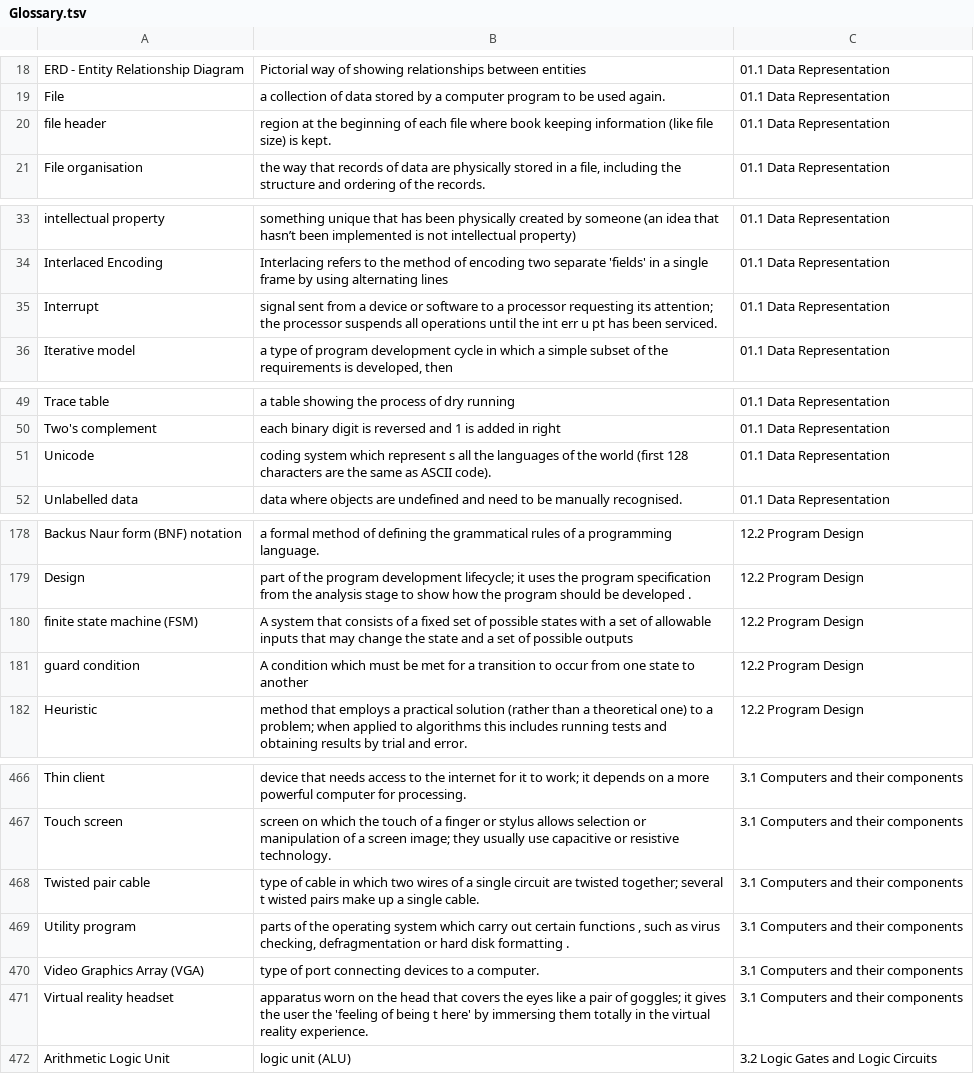
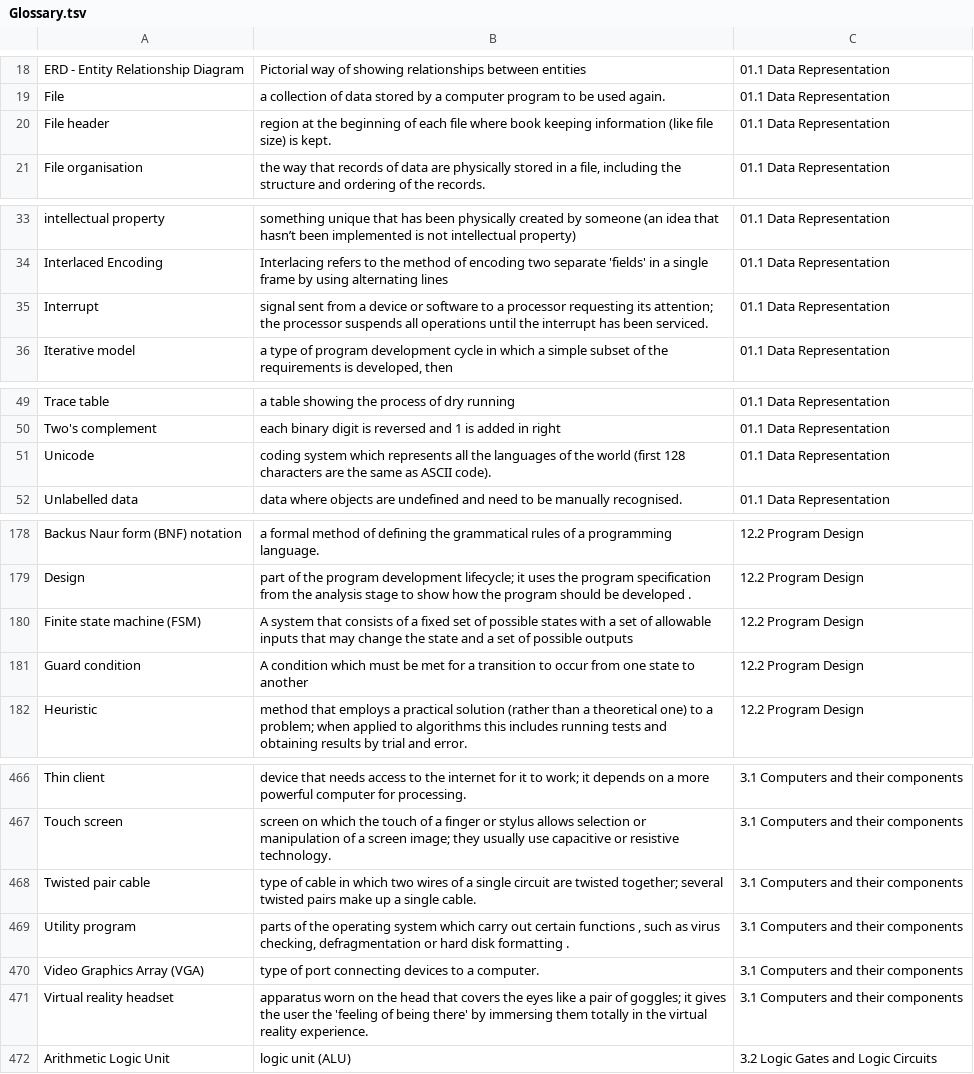
Before and after one commit to 202248SD/AS-Level-Capstone-Project, a TSV file: Glossary.tsv, drawn as a sheet; only a part is shown, gaps mark what is left out; the diff covers the shown part only.

```diff
--- a/Glossary.tsv
+++ b/Glossary.tsv
@@ -19,3 +19,3 @@ ERD - Entity Relationship Diagram	Pictorial way of showing relationships between
 File 	a collection of data stored by a computer program to be used again.	01.1 Data Representation
-file header	region at the beginning of each file where book keeping information (like file size) is kept.	01.1 Data Representation
+File header	region at the beginning of each file where book keeping information (like file size) is kept.	01.1 Data Representation
 File organisation 	 the way that records of data are physically stored in a file, including the structure and ordering of the records.	01.1 Data Representation
@@ -34,3 +34,3 @@ intellectual property	something unique that has been physically created by someo
 Interlaced Encoding	Interlacing refers to the method of encoding two separate 'fields' in a single frame by using alternating lines	01.1 Data Representation
-Interrupt 	 signal sent from a device or software to a processor requesting its attention; the processor suspends all operations until the int err u pt has been serviced.	01.1 Data Representation
+Interrupt 	 signal sent from a device or software to a processor requesting its attention; the processor suspends all operations until the interrupt has been serviced.	01.1 Data Representation
 Iterative model 	 a type of program development cycle in which a simple subset of the requirements is developed, then	01.1 Data Representation
@@ -50,3 +50,3 @@ Trace table 	 a table showing the process of dry running	01.1 Data Representatio
 Two's complement 	 each binary digit is reversed and 1 is added in right	01.1 Data Representation
-Unicode 	 coding system which represent s all the languages of the world (first 128 characters are the same as ASCII code).	01.1 Data Representation
+Unicode 	 coding system which represents all the languages of the world (first 128 characters are the same as ASCII code).	01.1 Data Representation
 Unlabelled data 	 data where objects are undefined and need to be manually recognised.	01.1 Data Representation
@@ -179,4 +179,4 @@ Backus Naur form (BNF) notation 	a formal method of defining the grammatical rul
 Design 	 part of the program development lifecycle; it uses the program specification from the analysis stage to show how the program should be developed .	12.2 Program Design
-finite state machine (FSM)	A system that consists of a fixed set of possible states with a set of allowable inputs that may change the state and a set of possible outputs	12.2 Program Design
-guard condition	A condition which must be met for a transition to occur from one state to another	12.2 Program Design
+Finite state machine (FSM)	A system that consists of a fixed set of possible states with a set of allowable inputs that may change the state and a set of possible outputs	12.2 Program Design
+Guard condition	A condition which must be met for a transition to occur from one state to another	12.2 Program Design
 Heuristic 	 method that employs a practical solution (rather than a theoretical one) to a problem; when applied to algorithms this includes running tests and obtaining results by trial and error.	12.2 Program Design
@@ -467,6 +467,6 @@ Thin client 	 device that needs access to the internet for it to work; it depend
 Touch screen 	 screen on which the touch of a finger or stylus allows selection or manipulation of a screen image; they usually use capacitive or resistive technology.	3.1 Computers and their components
-Twisted pair cable 	 type of cable in which two wires of a single circuit are twisted together; several t wisted pairs make up a single cable.	3.1 Computers and their components
+Twisted pair cable 	 type of cable in which two wires of a single circuit are twisted together; several twisted pairs make up a single cable.	3.1 Computers and their components
 Utility program 	 parts of the operating system which carry out certain functions , such as virus checking, defragmentation or hard disk formatting .	3.1 Computers and their components
 Video Graphics Array (VGA) 	 type of port connecting devices to a computer.	3.1 Computers and their components
-Virtual reality headset 	 apparatus worn on the head that covers the eyes like a pair of goggles; it gives the user the 'feeling of being t here' by immersing them totally in the virtual reality experience.	3.1 Computers and their components
+Virtual reality headset 	 apparatus worn on the head that covers the eyes like a pair of goggles; it gives the user the 'feeling of being there' by immersing them totally in the virtual reality experience.	3.1 Computers and their components
 Arithmetic Logic Unit	logic unit (ALU) 	3.2 Logic Gates and Logic Circuits
```
Also changed, not shown: 1 removed row and 21 edited cells elsewhere in this file.
